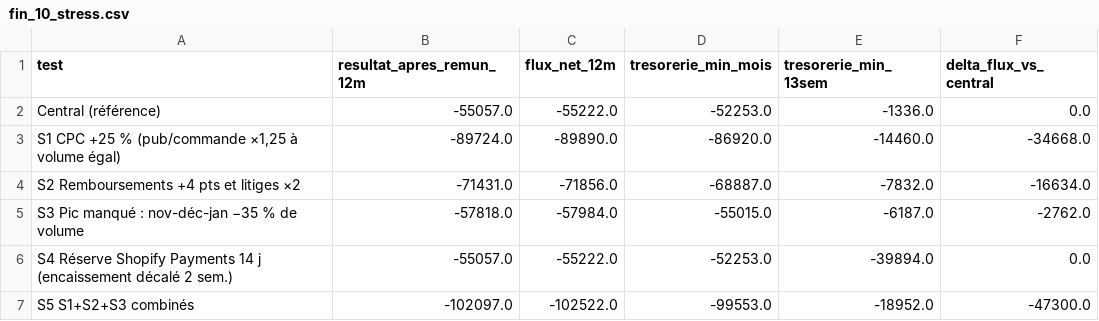
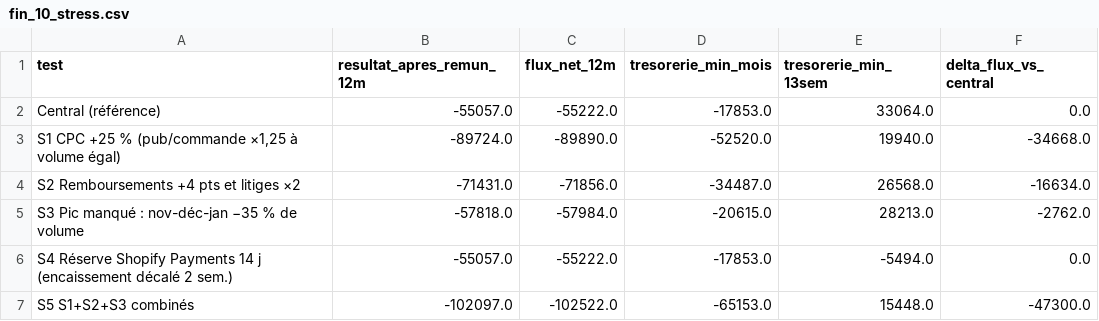
Before and after one commit to reselllausanne/shopify-fulfillment-dashboard, a CSV file: audit-shopify/tableaux/fin_10_stress.csv, drawn as a sheet.

```diff
--- a/audit-shopify/tableaux/fin_10_stress.csv
+++ b/audit-shopify/tableaux/fin_10_stress.csv
@@ -1,7 +1,7 @@
 test,resultat_apres_remun_12m,flux_net_12m,tresorerie_min_mois,tresorerie_min_13sem,delta_flux_vs_central
-Central (référence),-55057.0,-55222.0,-52253.0,-1336.0,0.0
-"S1 CPC +25 % (pub/commande ×1,25 à volume égal)",-89724.0,-89890.0,-86920.0,-14460.0,-34668.0
-S2 Remboursements +4 pts et litiges ×2,-71431.0,-71856.0,-68887.0,-7832.0,-16634.0
-S3 Pic manqué : nov-déc-jan −35 % de volume,-57818.0,-57984.0,-55015.0,-6187.0,-2762.0
-S4 Réserve Shopify Payments 14 j (encaissement décalé 2 sem.),-55057.0,-55222.0,-52253.0,-39894.0,0.0
-S5 S1+S2+S3 combinés,-102097.0,-102522.0,-99553.0,-18952.0,-47300.0
+Central (référence),-55057.0,-55222.0,-17853.0,33064.0,0.0
+"S1 CPC +25 % (pub/commande ×1,25 à volume égal)",-89724.0,-89890.0,-52520.0,19940.0,-34668.0
+S2 Remboursements +4 pts et litiges ×2,-71431.0,-71856.0,-34487.0,26568.0,-16634.0
+S3 Pic manqué : nov-déc-jan −35 % de volume,-57818.0,-57984.0,-20615.0,28213.0,-2762.0
+S4 Réserve Shopify Payments 14 j (encaissement décalé 2 sem.),-55057.0,-55222.0,-17853.0,-5494.0,0.0
+S5 S1+S2+S3 combinés,-102097.0,-102522.0,-65153.0,15448.0,-47300.0
```
Also changed, not shown: audit-shopify/tableaux/fin_10_central_13sem.csv, audit-shopify/tableaux/fin_10_central_mensuel.csv, 7 other files.
